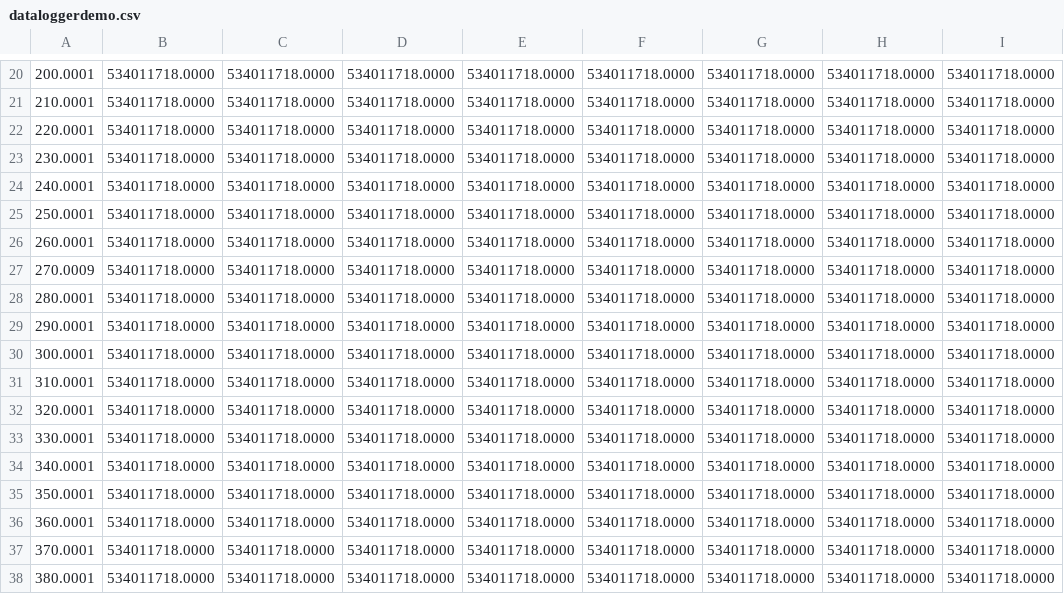
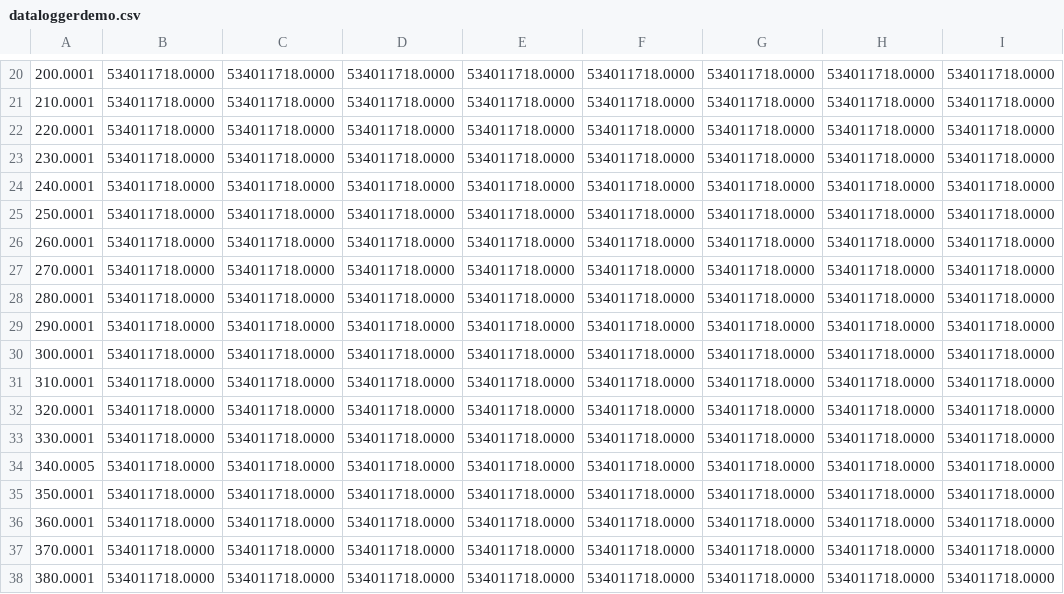
Before and after one commit to EricDavidWells/EMG_PatternRec_CS, a CSV file: data/dataloggerdemo.csv, drawn as a sheet; only a part is shown, gaps mark what is left out.

```diff
--- a/data/dataloggerdemo.csv
+++ b/data/dataloggerdemo.csv
@@ -26,3 +26,3 @@
 260.0001,534011718.0000,534011718.0000,534011718.0000,534011718.0000,534011718.0000,534011718.0000,534011718.0000,534011718.0000
-270.0009,534011718.0000,534011718.0000,534011718.0000,534011718.0000,534011718.0000,534011718.0000,534011718.0000,534011718.0000
+270.0001,534011718.0000,534011718.0000,534011718.0000,534011718.0000,534011718.0000,534011718.0000,534011718.0000,534011718.0000
 280.0001,534011718.0000,534011718.0000,534011718.0000,534011718.0000,534011718.0000,534011718.0000,534011718.0000,534011718.0000
@@ -33,3 +33,3 @@
 330.0001,534011718.0000,534011718.0000,534011718.0000,534011718.0000,534011718.0000,534011718.0000,534011718.0000,534011718.0000
-340.0001,534011718.0000,534011718.0000,534011718.0000,534011718.0000,534011718.0000,534011718.0000,534011718.0000,534011718.0000
+340.0005,534011718.0000,534011718.0000,534011718.0000,534011718.0000,534011718.0000,534011718.0000,534011718.0000,534011718.0000
 350.0001,534011718.0000,534011718.0000,534011718.0000,534011718.0000,534011718.0000,534011718.0000,534011718.0000,534011718.0000
```
Also changed, not shown: data/PR_dataloggerdemo.csv, 4 other files.
